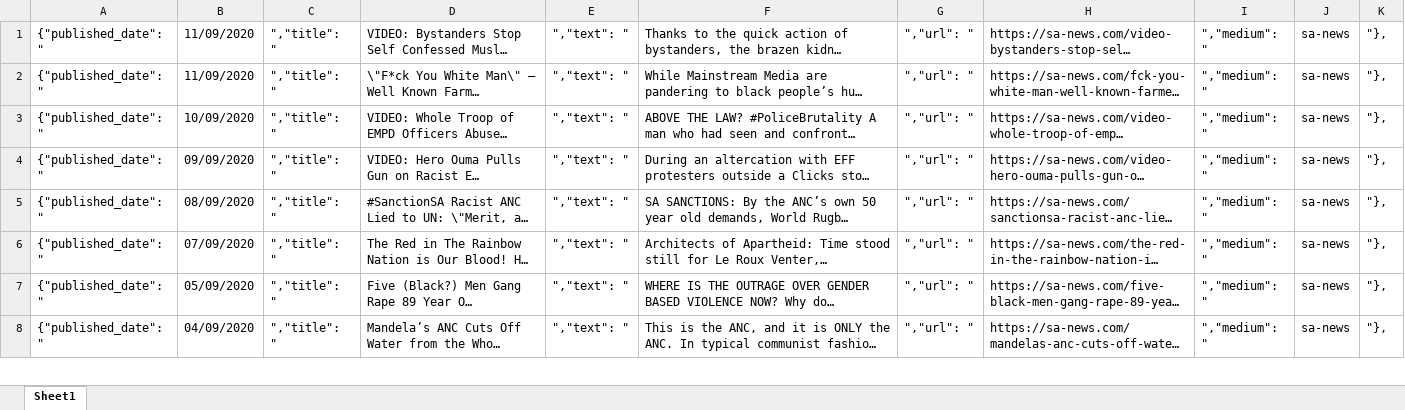
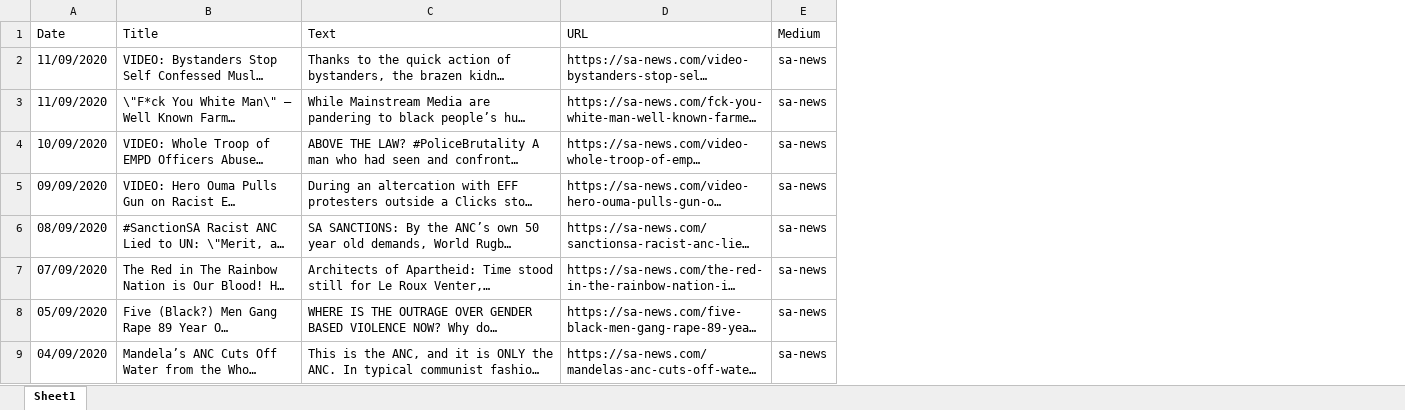
Before and after one commit to nordstromn508/South-African-Disinformation-Investigation, an Excel workbook: Data/Fake News (sa-news.com) Fake.xlsx, sheet Sheet1, drawn as a sheet; only a part is shown; long unchanged cells end in …; values as stored, in another font and other column widths than the file's, no borders; removed rows and columns are numbered as before the commit, all else as after; the diff names each change by its address in the sheet, - before the commit and + after, or states it on an @@ line.

```diff
--- a/Data/Fake News (sa-news.com) Fake.xlsx (sheet Sheet1)
+++ b/Data/Fake News (sa-news.com) Fake.xlsx (sheet Sheet1)
-column A, rows 1-8: all {"published_date": "
-column C, rows 1-8: all ","title": "
-column E, rows 1-8: all ","text": "
-column G, rows 1-8: all ","url": "
-column I, rows 1-8: all ","medium": "
-column K, rows 1-8: all "},
+row 1: Date | Title | Text | URL | Medium
```
Also changed, not shown: Data/Fake News (hinnews.com) Questionable.xlsx, Data/Fake News (mzanzi stories) Fake.xlsx, 2 other files.
